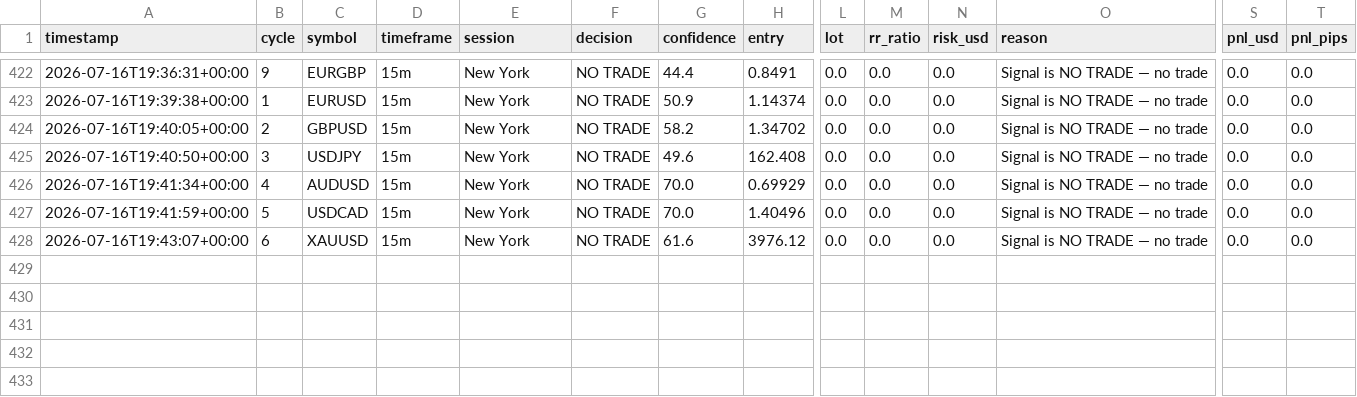
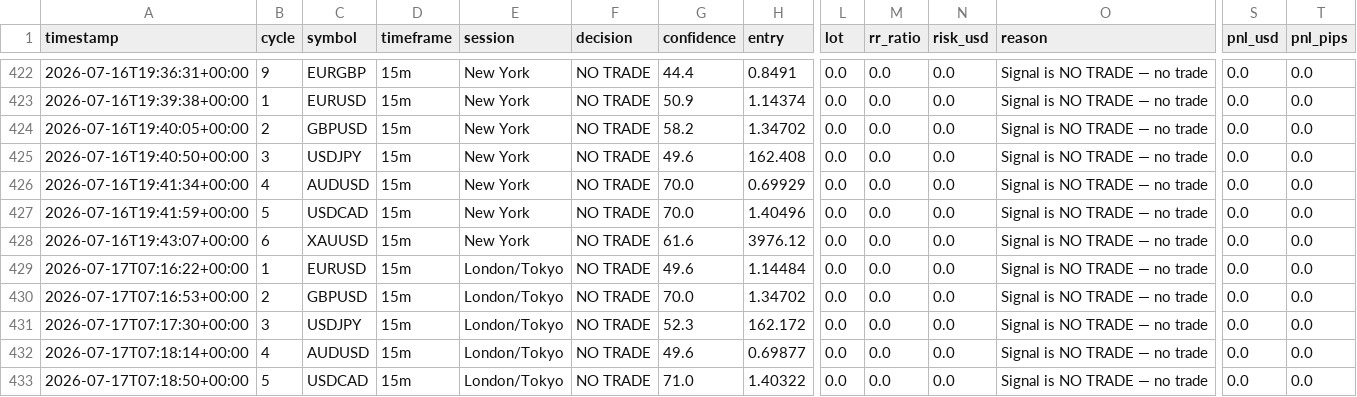
Before and after one commit to abdullahalhossain-bd/forex-agent, a CSV file: memory/trade_journal/journal.csv, drawn as a sheet; only a part is shown, gaps mark what is left out; rows hold the shown columns only; the diff names each change by its address in the sheet, - before the commit and + after, or states it on an @@ line.

```diff
--- a/memory/trade_journal/journal.csv
+++ b/memory/trade_journal/journal.csv
+row 429: 2026-07-17T07:16:22+00:00 | 1 | EURUSD | 15m | London/Tokyo | NO TRADE | 49.6 | 1.14484 | 0.0 | 0.0 | 0.0 | Signal is NO TRADE — no trade | 0.0 | 0.0
+row 430: 2026-07-17T07:16:53+00:00 | 2 | GBPUSD | 15m | London/Tokyo | NO TRADE | 70.0 | 1.34702 | 0.0 | 0.0 | 0.0 | Signal is NO TRADE — no trade | 0.0 | 0.0
+row 431: 2026-07-17T07:17:30+00:00 | 3 | USDJPY | 15m | London/Tokyo | NO TRADE | 52.3 | 162.172 | 0.0 | 0.0 | 0.0 | Signal is NO TRADE — no trade | 0.0 | 0.0
+row 432: 2026-07-17T07:18:14+00:00 | 4 | AUDUSD | 15m | London/Tokyo | NO TRADE | 49.6 | 0.69877 | 0.0 | 0.0 | 0.0 | Signal is NO TRADE — no trade | 0.0 | 0.0
+row 433: 2026-07-17T07:18:50+00:00 | 5 | USDCAD | 15m | London/Tokyo | NO TRADE | 71.0 | 1.40322 | 0.0 | 0.0 | 0.0 | Signal is NO TRADE — no trade | 0.0 | 0.0
```
Also changed, not shown: 24 other files.
